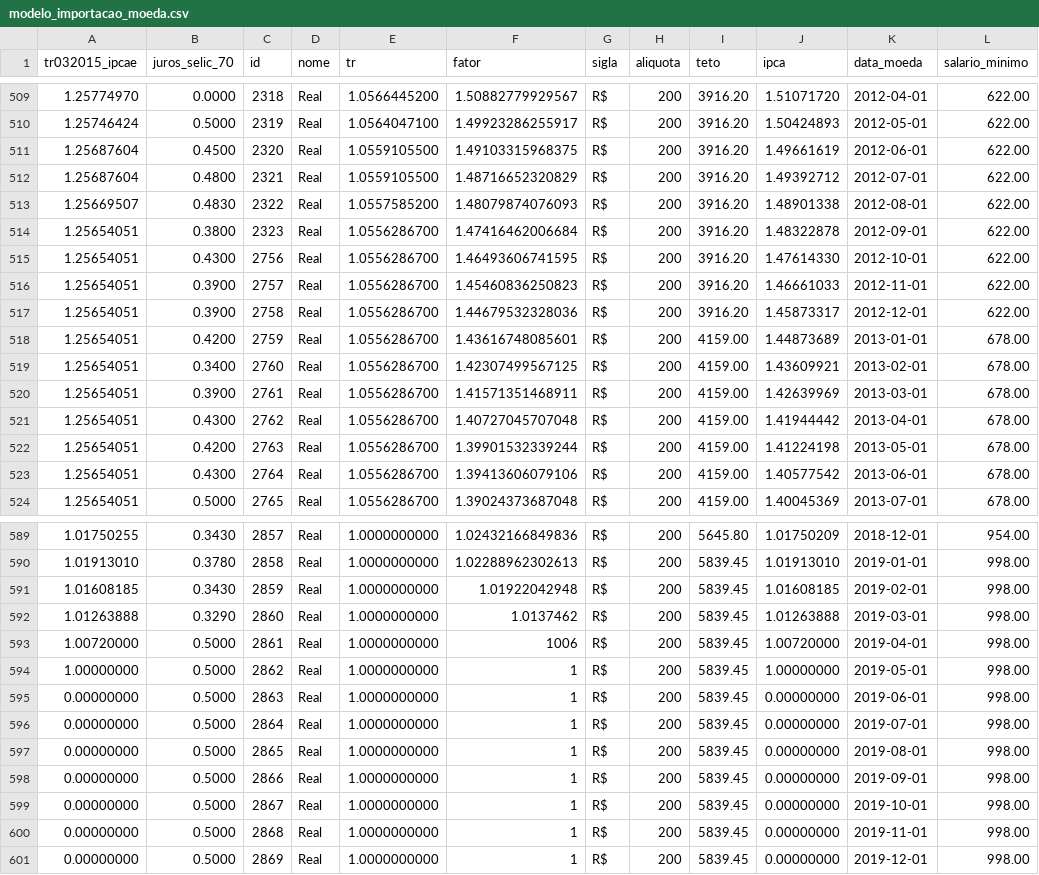
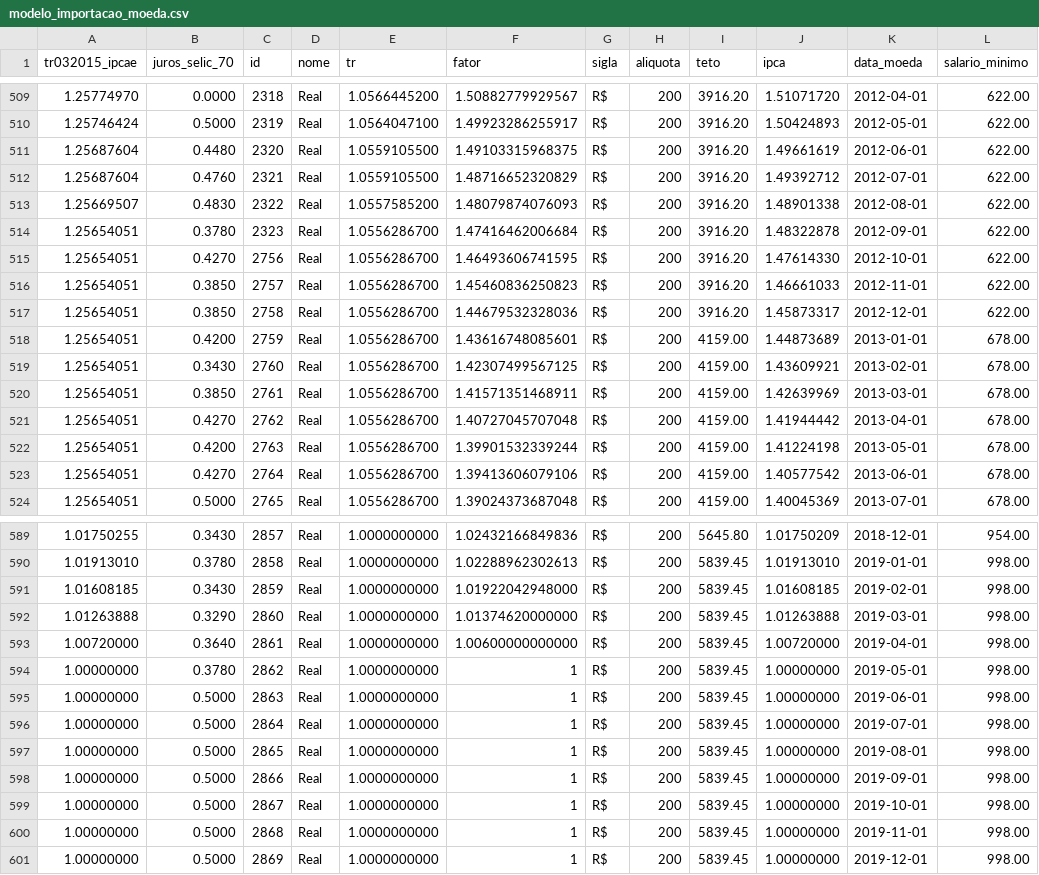
Before and after one commit to redsmedeiros/calculoprevidenciario, a CSV file: src/modelo_importacao_moeda.csv, drawn as a sheet; only a part is shown, gaps mark what is left out; the diff covers the shown part only; the diff names each change by its address in the sheet, - before the commit and + after, or states it on an @@ line.

Commit message:
update modelo tabela moeda

```diff
--- a/src/modelo_importacao_moeda.csv
+++ b/src/modelo_importacao_moeda.csv
-B511 (juros_selic_70): 0.4500
+B511 (juros_selic_70): 0.4480
-B512 (juros_selic_70): 0.4800
+B512 (juros_selic_70): 0.4760
-B514 (juros_selic_70): 0.3800
+B514 (juros_selic_70): 0.3780
-B515 (juros_selic_70): 0.4300
+B515 (juros_selic_70): 0.4270
-B516:B517 (juros_selic_70): 0.3900
+B516:B517 (juros_selic_70): 0.3850
-B519 (juros_selic_70): 0.3400
+B519 (juros_selic_70): 0.3430
-B520 (juros_selic_70): 0.3900
+B520 (juros_selic_70): 0.3850
-B521 (juros_selic_70): 0.4300
+B521 (juros_selic_70): 0.4270
-B523 (juros_selic_70): 0.4300
+B523 (juros_selic_70): 0.4270
-F591 (fator): 1.01922042948
+F591 (fator): 1.01922042948000
-F592 (fator): 1.0137462
+F592 (fator): 1.01374620000000
-B593 (juros_selic_70): 0.5000
+B593 (juros_selic_70): 0.3640
-F593 (fator): 1006
+F593 (fator): 1.00600000000000
-B594 (juros_selic_70): 0.5000
+B594 (juros_selic_70): 0.3780
-A595:A601 (tr032015_ipcae): 0.00000000
+A595:A601 (tr032015_ipcae): 1.00000000
-J595:J601 (ipca): 0.00000000
+J595:J601 (ipca): 1.00000000
```
Also changed, not shown: 1 edited cell elsewhere in this file.
